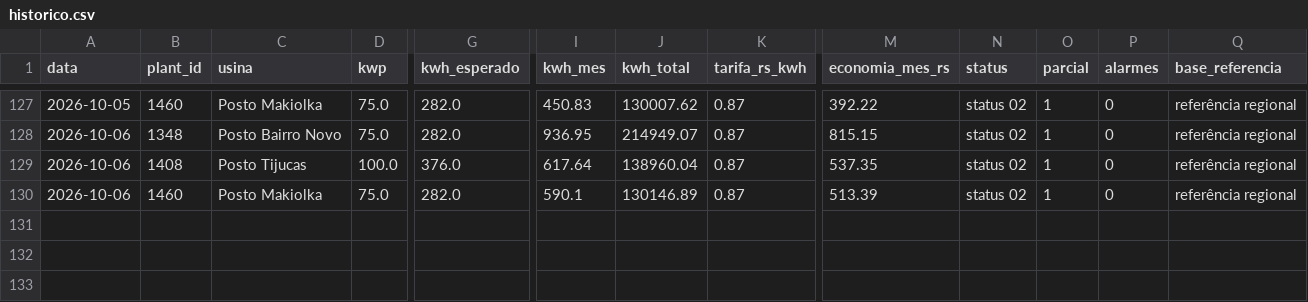
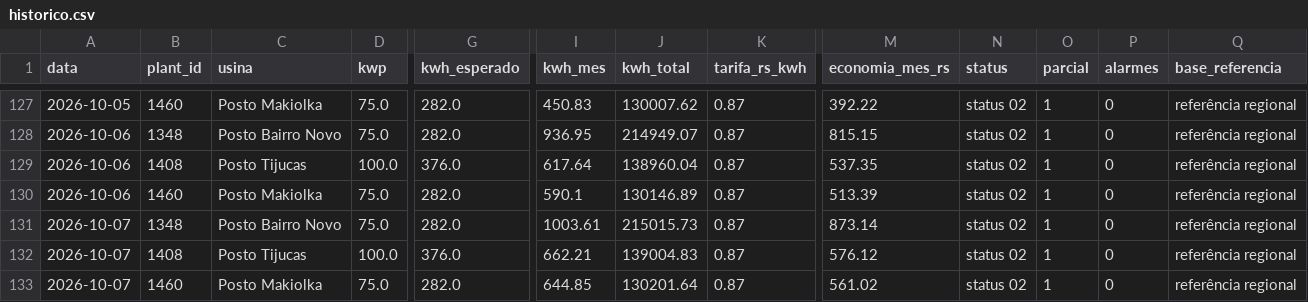
Before and after one commit to gabriiwa/Placas-Solares-Relatrios, a CSV file: dados/historico.csv, drawn as a sheet; only a part is shown, gaps mark what is left out; rows hold the shown columns only; the diff names each change by its address in the sheet, - before the commit and + after, or states it on an @@ line.

```diff
--- a/dados/historico.csv
+++ b/dados/historico.csv
+row 131: 2026-10-07 | 1348 | Posto Bairro Novo | 75.0 | 282.0 | 1003.61 | 215015.73 | 0.87 | 873.14 | status 02 | 1 | 0 | referência regional
+row 132: 2026-10-07 | 1408 | Posto Tijucas | 100.0 | 376.0 | 662.21 | 139004.83 | 0.87 | 576.12 | status 02 | 1 | 0 | referência regional
+row 133: 2026-10-07 | 1460 | Posto Makiolka | 75.0 | 282.0 | 644.85 | 130201.64 | 0.87 | 561.02 | status 02 | 1 | 0 | referência regional
```
Also changed, not shown: dados/historico_usinas.csv.
